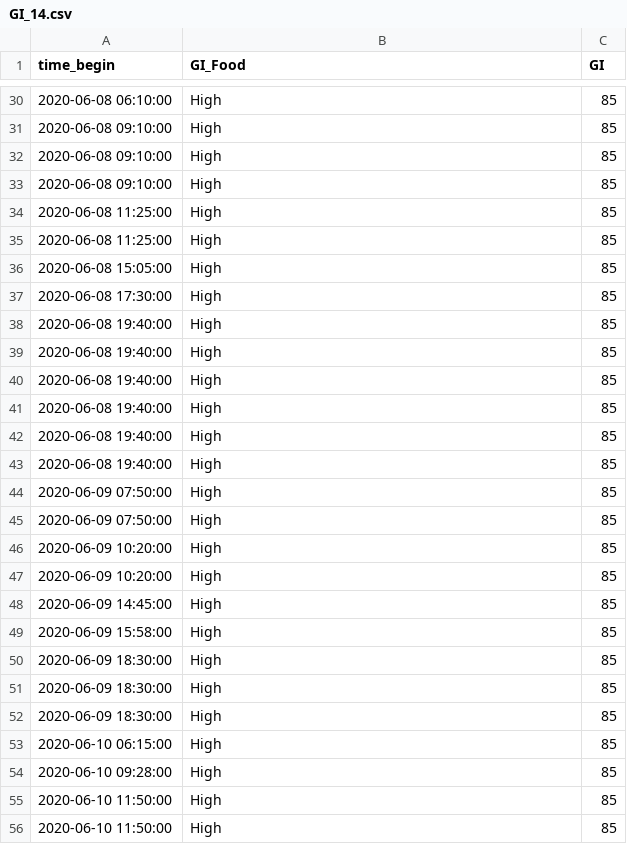
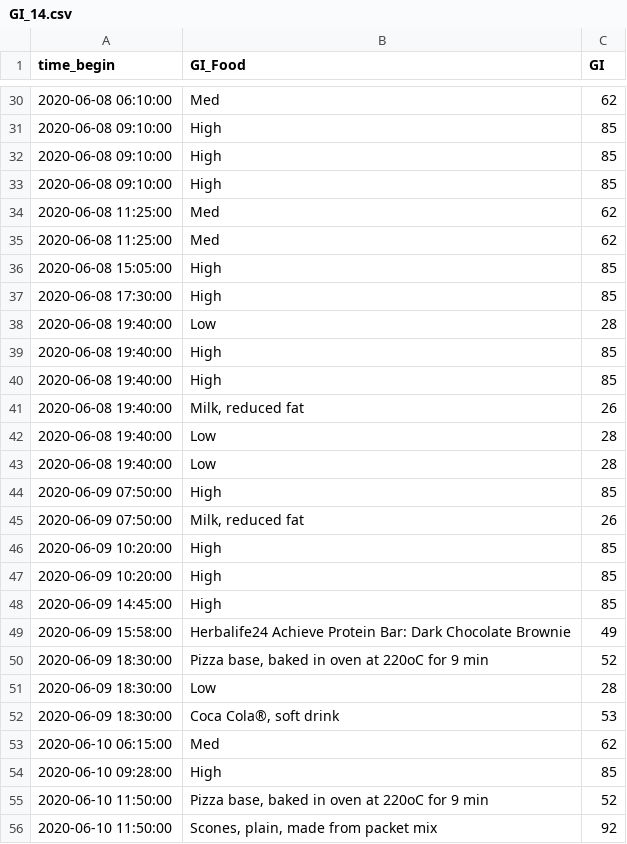
Before and after one commit to NoahGillespie/CGM, a CSV file: data_processing/Glycemic_Index/GI_14.csv, drawn as a sheet; only a part is shown, gaps mark what is left out; the diff covers the shown part only.

```diff
--- a/data_processing/Glycemic_Index/GI_14.csv
+++ b/data_processing/Glycemic_Index/GI_14.csv
@@ -30,2 +30,2 @@ time_begin,GI_Food,GI
-2020-06-08 06:10:00,High,85
+2020-06-08 06:10:00,Med,62
 2020-06-08 09:10:00,High,85
@@ -33,14 +33,14 @@ time_begin,GI_Food,GI
 2020-06-08 09:10:00,High,85
-2020-06-08 11:25:00,High,85
-2020-06-08 11:25:00,High,85
+2020-06-08 11:25:00,Med,62
+2020-06-08 11:25:00,Med,62
 2020-06-08 15:05:00,High,85
 2020-06-08 17:30:00,High,85
+2020-06-08 19:40:00,Low,28
 2020-06-08 19:40:00,High,85
 2020-06-08 19:40:00,High,85
-2020-06-08 19:40:00,High,85
-2020-06-08 19:40:00,High,85
-2020-06-08 19:40:00,High,85
-2020-06-08 19:40:00,High,85
+2020-06-08 19:40:00,"Milk, reduced fat",26
+2020-06-08 19:40:00,Low,28
+2020-06-08 19:40:00,Low,28
 2020-06-09 07:50:00,High,85
-2020-06-09 07:50:00,High,85
+2020-06-09 07:50:00,"Milk, reduced fat",26
 2020-06-09 10:20:00,High,85
@@ -48,9 +48,9 @@ time_begin,GI_Food,GI
 2020-06-09 14:45:00,High,85
-2020-06-09 15:58:00,High,85
-2020-06-09 18:30:00,High,85
-2020-06-09 18:30:00,High,85
-2020-06-09 18:30:00,High,85
-2020-06-10 06:15:00,High,85
+2020-06-09 15:58:00,Herbalife24 Achieve Protein Bar: Dark Chocolate Brownie,49
+2020-06-09 18:30:00,"Pizza base, baked in oven at 220oC for 9 min ",52
+2020-06-09 18:30:00,Low,28
+2020-06-09 18:30:00,"Coca Cola®, soft drink ",53
+2020-06-10 06:15:00,Med,62
 2020-06-10 09:28:00,High,85
-2020-06-10 11:50:00,High,85
-2020-06-10 11:50:00,High,85
+2020-06-10 11:50:00,"Pizza base, baked in oven at 220oC for 9 min ",52
+2020-06-10 11:50:00,"Scones, plain, made from packet mix",92
```
Also changed, not shown: 5 added rows, 5 removed rows and 66 edited cells elsewhere in this file, data_processing/Glycemic_Index/GI_15.csv, data_processing/Glycemic_Index/GI_16.csv.
